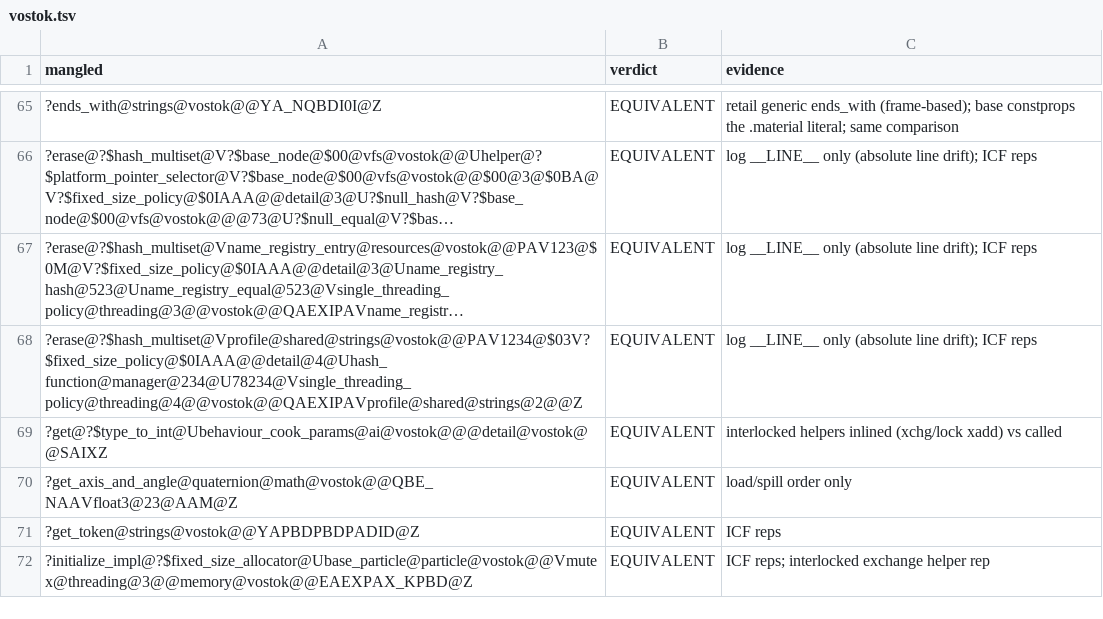
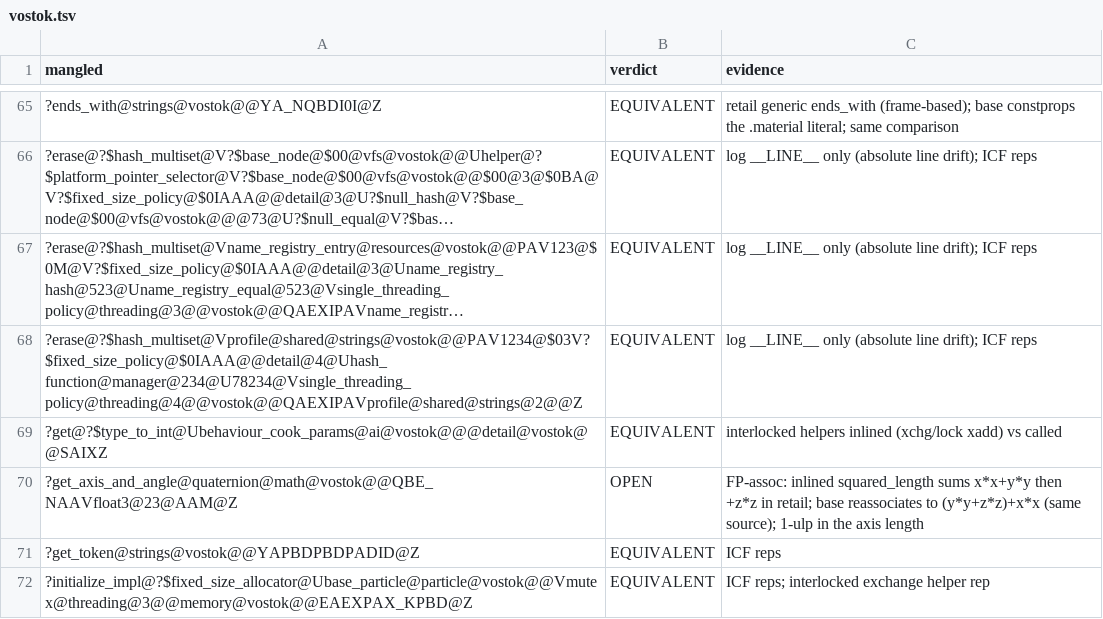
Before and after one commit to srp-survarium/vostok, a TSV file: docs/binary_matching/behavior_audit/vostok.tsv, drawn as a sheet; only a part is shown, gaps mark what is left out; long unchanged cells end in ….

```diff
--- a/docs/binary_matching/behavior_audit/vostok.tsv
+++ b/docs/binary_matching/behavior_audit/vostok.tsv
@@ -69,3 +69,3 @@ mangled	verdict	evidence
 ?get@?$type_to_int@Ubehaviour_cook_params@ai@vostok@@@detail@vostok@@SAIXZ	EQUIVALENT	interlocked helpers inlined (xchg/lock xadd) vs called
-?get_axis_and_angle@quaternion@math@vostok@@QBE_NAAVfloat3@23@AAM@Z	EQUIVALENT	load/spill order only
+?get_axis_and_angle@quaternion@math@vostok@@QBE_NAAVfloat3@23@AAM@Z	OPEN	FP-assoc: inlined squared_length sums x*x+y*y then +z*z in retail; base reassociates to (y*y+z*z)+x*x (same source); 1-ulp in the axis length
 ?get_token@strings@vostok@@YAPBDPBDPADID@Z	EQUIVALENT	ICF reps
```
